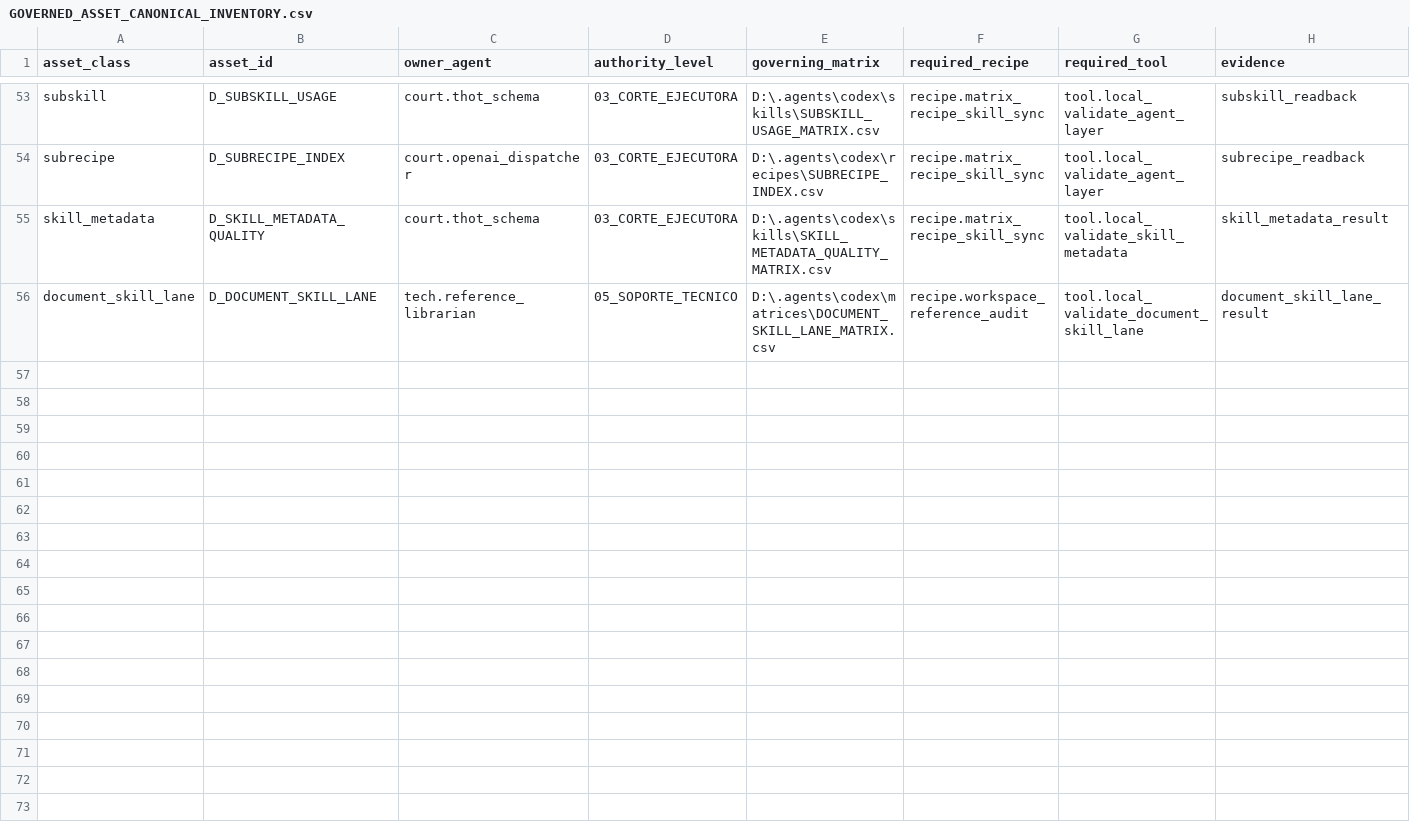
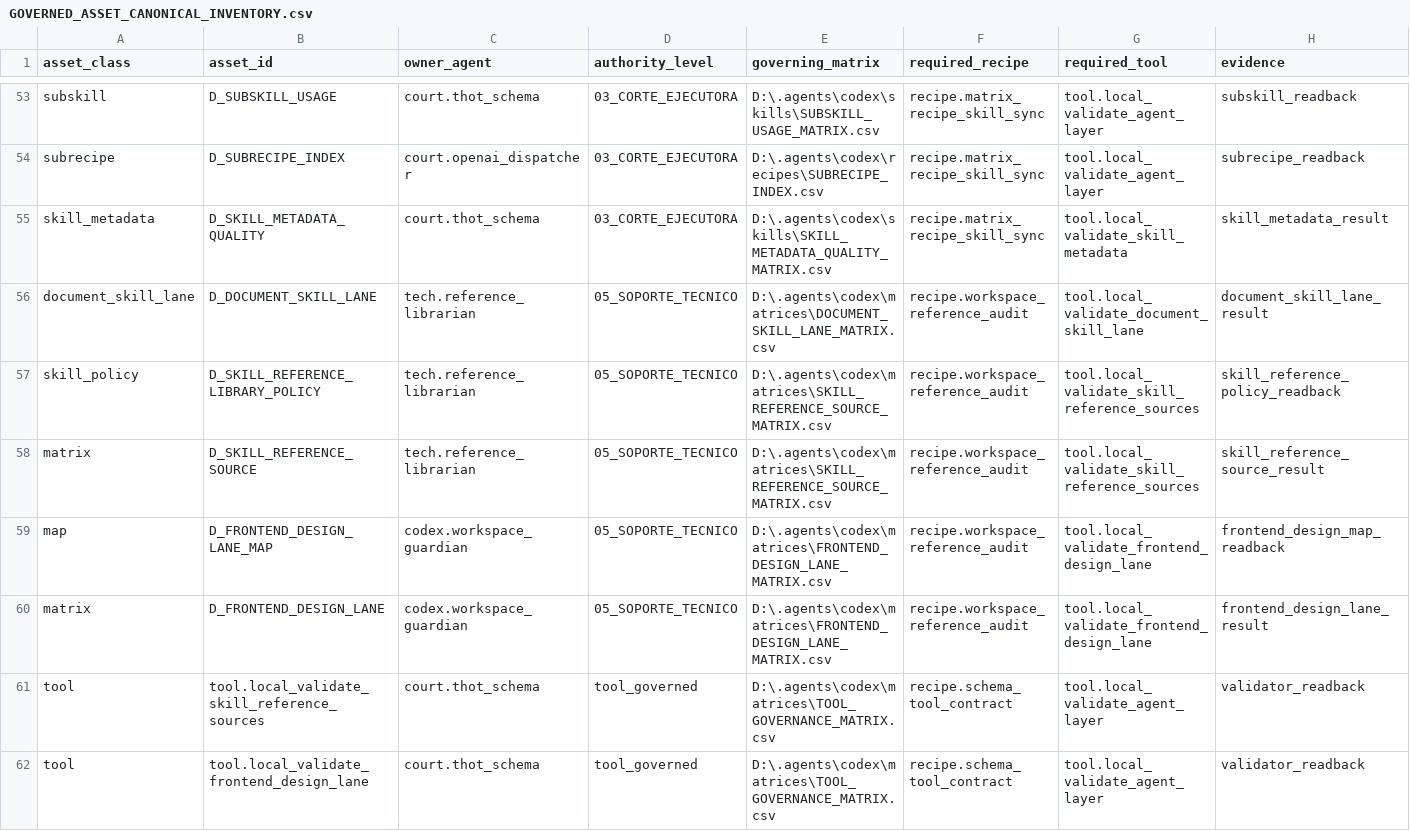
Before and after one commit to universo-rey/cabina-universal-d, a CSV file: .agents/codex/matrices/GOVERNED_ASSET_CANONICAL_INVENTORY.csv, drawn as a sheet; only a part is shown, gaps mark what is left out; rows hold the shown columns only; the diff names each change by its address in the sheet, - before the commit and + after, or states it on an @@ line.

Commit message:
Integrate issue lanes into shared governance indexes

```diff
--- a/.agents/codex/matrices/GOVERNED_ASSET_CANONICAL_INVENTORY.csv
+++ b/.agents/codex/matrices/GOVERNED_ASSET_CANONICAL_INVENTORY.csv
+row 57: skill_policy | D_SKILL_REFERENCE_LIBRARY_POLICY | tech.reference_librarian | 05_SOPORTE_TECNICO | D:\.agents\codex\matrices\SKILL_REFERENCE_SOURCE_MATRIX.csv | recipe.workspace_reference_audit | tool.local_validate_skill_reference_sources | skill_reference_policy_readback
+row 58: matrix | D_SKILL_REFERENCE_SOURCE | tech.reference_librarian | 05_SOPORTE_TECNICO | D:\.agents\codex\matrices\SKILL_REFERENCE_SOURCE_MATRIX.csv | recipe.workspace_reference_audit | tool.local_validate_skill_reference_sources | skill_reference_source_result
+row 59: map | D_FRONTEND_DESIGN_LANE_MAP | codex.workspace_guardian | 05_SOPORTE_TECNICO | D:\.agents\codex\matrices\FRONTEND_DESIGN_LANE_MATRIX.csv | recipe.workspace_reference_audit | tool.local_validate_frontend_design_lane | frontend_design_map_readback
+row 60: matrix | D_FRONTEND_DESIGN_LANE | codex.workspace_guardian | 05_SOPORTE_TECNICO | D:\.agents\codex\matrices\FRONTEND_DESIGN_LANE_MATRIX.csv | recipe.workspace_reference_audit | tool.local_validate_frontend_design_lane | frontend_design_lane_result
+row 61: tool | tool.local_validate_skill_reference_sources | court.thot_schema | tool_governed | D:\.agents\codex\matrices\TOOL_GOVERNANCE_MATRIX.csv | recipe.schema_tool_contract | tool.local_validate_agent_layer | validator_readback
+row 62: tool | tool.local_validate_frontend_design_lane | court.thot_schema | tool_governed | D:\.agents\codex\matrices\TOOL_GOVERNANCE_MATRIX.csv | recipe.schema_tool_contract | tool.local_validate_agent_layer | validator_readback
```
Also changed, not shown: .agents/codex/matrices/EVIDENCE_AND_VALIDATION_MATRIX.csv, .agents/codex/matrices/MATRIX_INDEX.csv, 10 other files.
